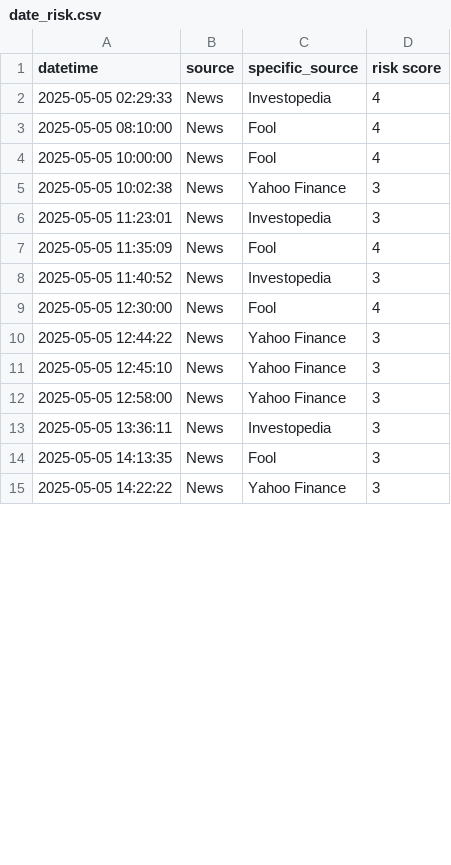
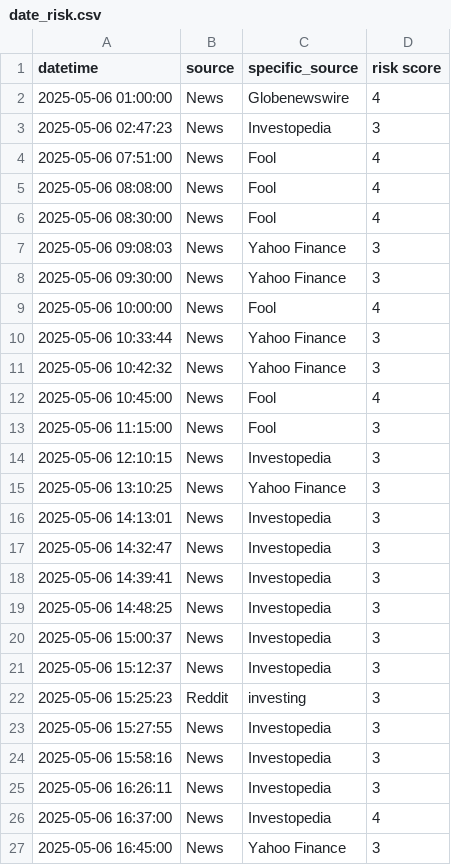
Before and after one commit to ksenijav03/test-finrl-deepseek-stock-prediction, a CSV file: sentiment/temp/date_risk.csv, drawn as a sheet; only a part is shown; the diff covers the shown part only.

```diff
--- a/sentiment/temp/date_risk.csv
+++ b/sentiment/temp/date_risk.csv
@@ -1,15 +1,27 @@
 datetime,source,specific_source,risk score
-2025-05-05 02:29:33,News,Investopedia,4
-2025-05-05 08:10:00,News,Fool,4
-2025-05-05 10:00:00,News,Fool,4
-2025-05-05 10:02:38,News,Yahoo Finance,3
-2025-05-05 11:23:01,News,Investopedia,3
-2025-05-05 11:35:09,News,Fool,4
-2025-05-05 11:40:52,News,Investopedia,3
-2025-05-05 12:30:00,News,Fool,4
-2025-05-05 12:44:22,News,Yahoo Finance,3
-2025-05-05 12:45:10,News,Yahoo Finance,3
-2025-05-05 12:58:00,News,Yahoo Finance,3
-2025-05-05 13:36:11,News,Investopedia,3
-2025-05-05 14:13:35,News,Fool,3
-2025-05-05 14:22:22,News,Yahoo Finance,3
+2025-05-06 01:00:00,News,Globenewswire,4
+2025-05-06 02:47:23,News,Investopedia,3
+2025-05-06 07:51:00,News,Fool,4
+2025-05-06 08:08:00,News,Fool,4
+2025-05-06 08:30:00,News,Fool,4
+2025-05-06 09:08:03,News,Yahoo Finance,3
+2025-05-06 09:30:00,News,Yahoo Finance,3
+2025-05-06 10:00:00,News,Fool,4
+2025-05-06 10:33:44,News,Yahoo Finance,3
+2025-05-06 10:42:32,News,Yahoo Finance,3
+2025-05-06 10:45:00,News,Fool,4
+2025-05-06 11:15:00,News,Fool,3
+2025-05-06 12:10:15,News,Investopedia,3
+2025-05-06 13:10:25,News,Yahoo Finance,3
+2025-05-06 14:13:01,News,Investopedia,3
+2025-05-06 14:32:47,News,Investopedia,3
+2025-05-06 14:39:41,News,Investopedia,3
+2025-05-06 14:48:25,News,Investopedia,3
+2025-05-06 15:00:37,News,Investopedia,3
+2025-05-06 15:12:37,News,Investopedia,3
+2025-05-06 15:25:23,Reddit,investing,3
+2025-05-06 15:27:55,News,Investopedia,3
+2025-05-06 15:58:16,News,Investopedia,3
+2025-05-06 16:26:11,News,Investopedia,3
+2025-05-06 16:37:00,News,Investopedia,4
+2025-05-06 16:45:00,News,Yahoo Finance,3
```
Also changed, not shown: 3 added rows, 9 removed rows and 23 edited cells elsewhere in this file, sentiment/aggregated_risk_scores.csv, 1 other file.
